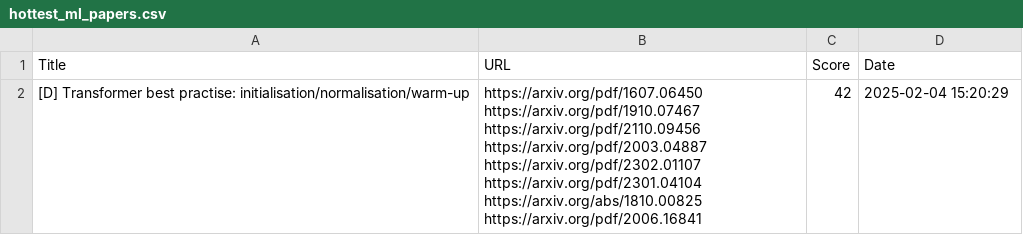
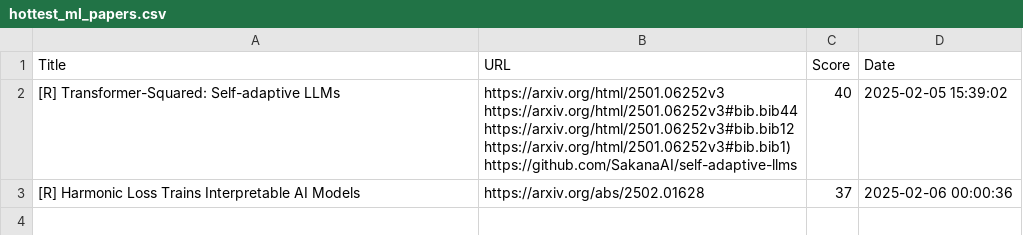
Before and after one commit to alishobeiri/Popular-ML-Projects, a CSV file: hottest_ml_papers.csv, drawn as a sheet; removed rows and columns are numbered as before the commit, all else as after; ↵ is a line break in a cell; the diff names each change by its address in the sheet, - before the commit and + after, or states it on an @@ line.

Commit message:
Update results from latest_papers.py script

```diff
--- a/hottest_ml_papers.csv
+++ b/hottest_ml_papers.csv
-row 2: [D] Transformer best practise: initialisation/normalisation/warm-up | https://arxiv.org/pdf/1607.06450 ↵ https://arxiv.org/pdf/1910.07467 ↵ https://arxiv.org/pdf/2110.09456 ↵ https://arxiv.org/pdf/2003.04887 ↵ https://arxiv.org/pdf/2302.01107 ↵ https://arxiv.org/pdf/2301.04104 ↵ https://arxiv.org/abs/1810.00825 ↵ https://arxiv.org/pdf/2006.16841 | 42 | 2025-02-04 15:20:29
+row 2: [R] Transformer-Squared: Self-adaptive LLMs | https://arxiv.org/html/2501.06252v3 ↵ https://arxiv.org/html/2501.06252v3#bib.bib44 ↵ https://arxiv.org/html/2501.06252v3#bib.bib12 ↵ https://arxiv.org/html/2501.06252v3#bib.bib1) ↵ https://github.com/SakanaAI/self-adaptive-llms | 40 | 2025-02-05 15:39:02
+row 3: [R] Harmonic Loss Trains Interpretable AI Models | https://arxiv.org/abs/2502.01628 | 37 | 2025-02-06 00:00:36
```
Also changed, not shown: 1 other file.
